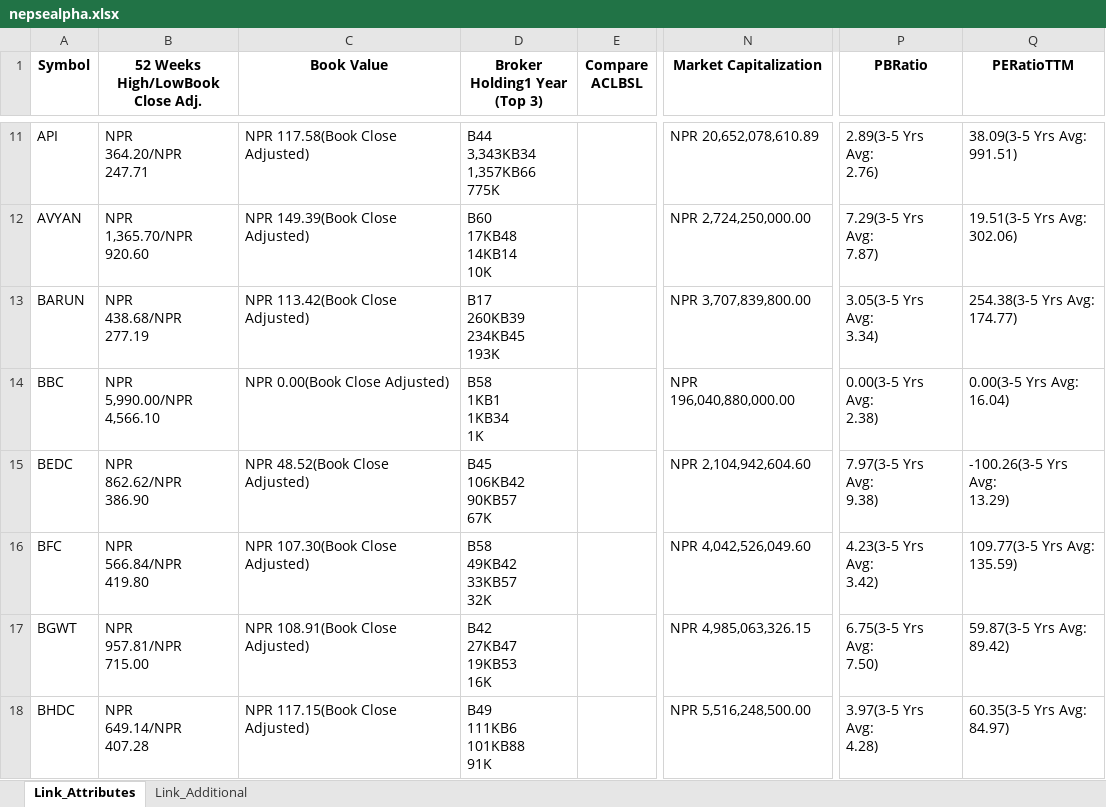
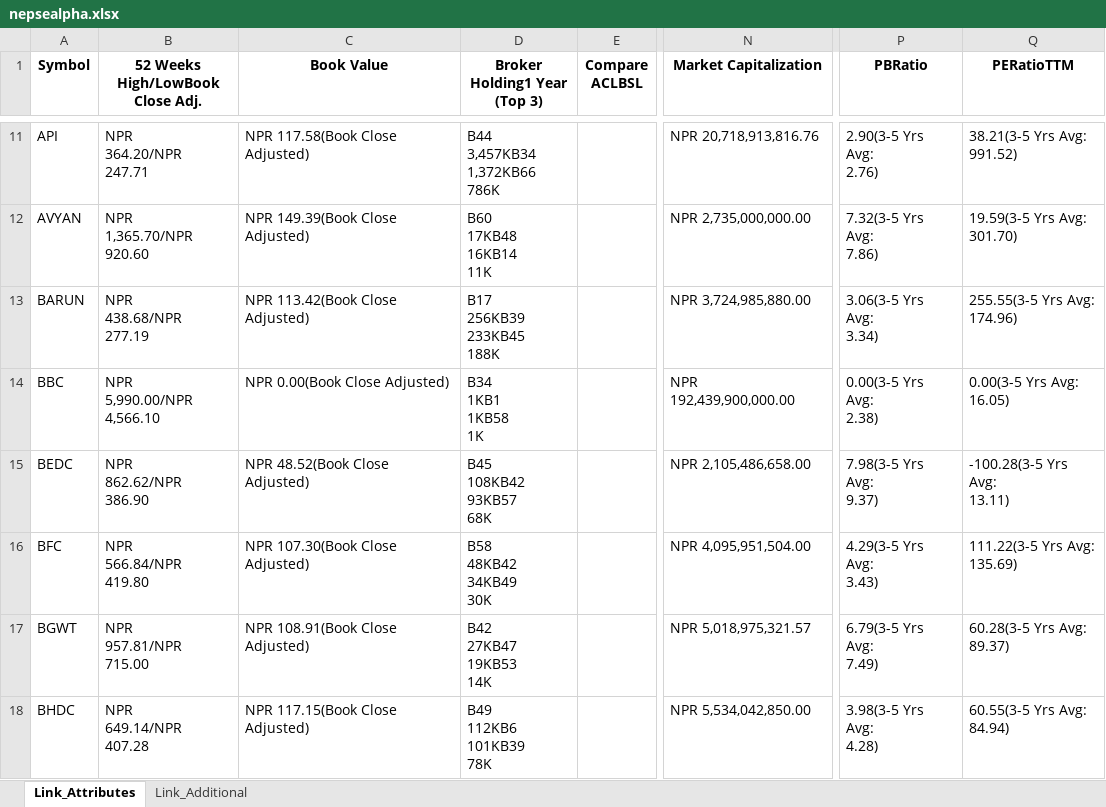
Before and after one commit to nikssspandey2000/nepsealphacrawl, an Excel workbook: nepsealpha.xlsx, sheet Link_Attributes, drawn as a sheet; only a part is shown, gaps mark what is left out; values as stored, in another font and other column widths than the file's, no borders; ↵ is a line break in a cell; the diff covers the shown part only; the diff names each change by its address in the sheet, - before the commit and + after, or states it on an @@ line.

```diff
--- a/nepsealpha.xlsx (sheet Link_Attributes)
+++ b/nepsealpha.xlsx (sheet Link_Attributes)
-D11 (Broker Holding1 Year (Top 3)): B44 ↵ 3,343KB34 ↵ 1,357KB66 ↵ 775K
+D11 (Broker Holding1 Year (Top 3)): B44 ↵ 3,457KB34 ↵ 1,372KB66 ↵ 786K
-N11 (Market Capitalization): NPR 20,652,078,610.89
+N11 (Market Capitalization): NPR 20,718,913,816.76
-P11 (PBRatio): 2.89(3-5 Yrs Avg: ↵ 2.76)
+P11 (PBRatio): 2.90(3-5 Yrs Avg: ↵ 2.76)
-Q11 (PERatioTTM): 38.09(3-5 Yrs Avg: ↵ 991.51)
+Q11 (PERatioTTM): 38.21(3-5 Yrs Avg: ↵ 991.52)
-D12 (Broker Holding1 Year (Top 3)): B60 ↵ 17KB48 ↵ 14KB14 ↵ 10K
+D12 (Broker Holding1 Year (Top 3)): B60 ↵ 17KB48 ↵ 16KB14 ↵ 11K
-N12 (Market Capitalization): NPR 2,724,250,000.00
+N12 (Market Capitalization): NPR 2,735,000,000.00
-P12 (PBRatio): 7.29(3-5 Yrs Avg: ↵ 7.87)
+P12 (PBRatio): 7.32(3-5 Yrs Avg: ↵ 7.86)
-Q12 (PERatioTTM): 19.51(3-5 Yrs Avg: ↵ 302.06)
+Q12 (PERatioTTM): 19.59(3-5 Yrs Avg: ↵ 301.70)
-D13 (Broker Holding1 Year (Top 3)): B17 ↵ 260KB39 ↵ 234KB45 ↵ 193K
+D13 (Broker Holding1 Year (Top 3)): B17 ↵ 256KB39 ↵ 233KB45 ↵ 188K
-N13 (Market Capitalization): NPR 3,707,839,800.00
+N13 (Market Capitalization): NPR 3,724,985,880.00
-P13 (PBRatio): 3.05(3-5 Yrs Avg: ↵ 3.34)
+P13 (PBRatio): 3.06(3-5 Yrs Avg: ↵ 3.34)
-Q13 (PERatioTTM): 254.38(3-5 Yrs Avg: ↵ 174.77)
+Q13 (PERatioTTM): 255.55(3-5 Yrs Avg: ↵ 174.96)
-D14 (Broker Holding1 Year (Top 3)): B58 ↵ 1KB1 ↵ 1KB34 ↵ 1K
+D14 (Broker Holding1 Year (Top 3)): B34 ↵ 1KB1 ↵ 1KB58 ↵ 1K
-N14 (Market Capitalization): NPR 196,040,880,000.00
+N14 (Market Capitalization): NPR 192,439,900,000.00
-Q14 (PERatioTTM): 0.00(3-5 Yrs Avg: ↵ 16.04)
+Q14 (PERatioTTM): 0.00(3-5 Yrs Avg: ↵ 16.05)
-D15 (Broker Holding1 Year (Top 3)): B45 ↵ 106KB42 ↵ 90KB57 ↵ 67K
+D15 (Broker Holding1 Year (Top 3)): B45 ↵ 108KB42 ↵ 93KB57 ↵ 68K
-N15 (Market Capitalization): NPR 2,104,942,604.60
+N15 (Market Capitalization): NPR 2,105,486,658.00
-P15 (PBRatio): 7.97(3-5 Yrs Avg: ↵ 9.38)
+P15 (PBRatio): 7.98(3-5 Yrs Avg: ↵ 9.37)
-Q15 (PERatioTTM): -100.26(3-5 Yrs Avg: ↵ 13.29)
+Q15 (PERatioTTM): -100.28(3-5 Yrs Avg: ↵ 13.11)
-D16 (Broker Holding1 Year (Top 3)): B58 ↵ 49KB42 ↵ 33KB57 ↵ 32K
+D16 (Broker Holding1 Year (Top 3)): B58 ↵ 48KB42 ↵ 34KB49 ↵ 30K
-N16 (Market Capitalization): NPR 4,042,526,049.60
+N16 (Market Capitalization): NPR 4,095,951,504.00
-P16 (PBRatio): 4.23(3-5 Yrs Avg: ↵ 3.42)
+P16 (PBRatio): 4.29(3-5 Yrs Avg: ↵ 3.43)
-Q16 (PERatioTTM): 109.77(3-5 Yrs Avg: ↵ 135.59)
+Q16 (PERatioTTM): 111.22(3-5 Yrs Avg: ↵ 135.69)
-D17 (Broker Holding1 Year (Top 3)): B42 ↵ 27KB47 ↵ 19KB53 ↵ 16K
+D17 (Broker Holding1 Year (Top 3)): B42 ↵ 27KB47 ↵ 19KB53 ↵ 14K
-N17 (Market Capitalization): NPR 4,985,063,326.15
+N17 (Market Capitalization): NPR 5,018,975,321.57
-P17 (PBRatio): 6.75(3-5 Yrs Avg: ↵ 7.50)
+P17 (PBRatio): 6.79(3-5 Yrs Avg: ↵ 7.49)
-Q17 (PERatioTTM): 59.87(3-5 Yrs Avg: ↵ 89.42)
+Q17 (PERatioTTM): 60.28(3-5 Yrs Avg: ↵ 89.37)
-D18 (Broker Holding1 Year (Top 3)): B49 ↵ 111KB6 ↵ 101KB88 ↵ 91K
+D18 (Broker Holding1 Year (Top 3)): B49 ↵ 112KB6 ↵ 101KB39 ↵ 78K
-N18 (Market Capitalization): NPR 5,516,248,500.00
+N18 (Market Capitalization): NPR 5,534,042,850.00
-P18 (PBRatio): 3.97(3-5 Yrs Avg: ↵ 4.28)
+P18 (PBRatio): 3.98(3-5 Yrs Avg: ↵ 4.28)
-Q18 (PERatioTTM): 60.35(3-5 Yrs Avg: ↵ 84.97)
+Q18 (PERatioTTM): 60.55(3-5 Yrs Avg: ↵ 84.94)
```
Also changed, not shown: 927 edited cells elsewhere in this sheet, sheet Link_Additional, 4 other files.
